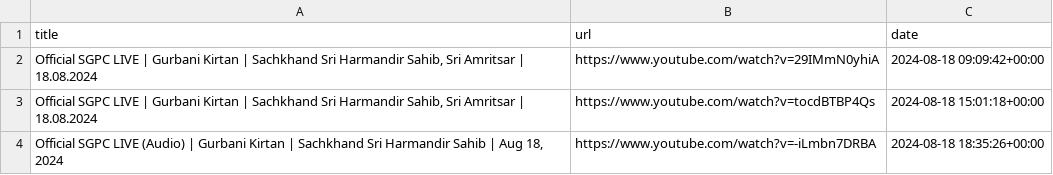
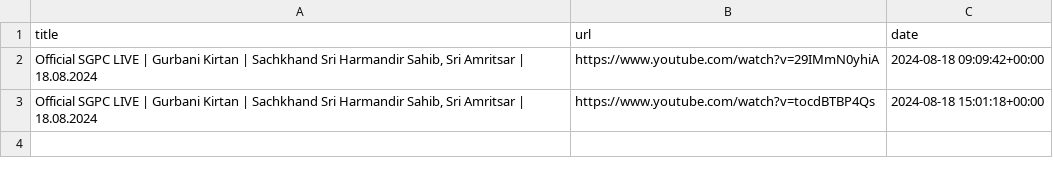
Before and after one commit to Pious1020/Final-Project-CS50, a CSV file: filtered_sorted_results.csv, drawn as a sheet; the diff names each change by its address in the sheet, - before the commit and + after, or states it on an @@ line.

```diff
--- a/filtered_sorted_results.csv
+++ b/filtered_sorted_results.csv
-row 4: Official SGPC LIVE (Audio) | Gurbani Kirtan | Sachkhand Sri Harmandir Sahib | Aug 18, 2024 | https://www.youtube.com/watch?v=-iLmbn7DRBA | 2024-08-18 18:35:26+00:00
```
Also changed, not shown: 4 other files.
